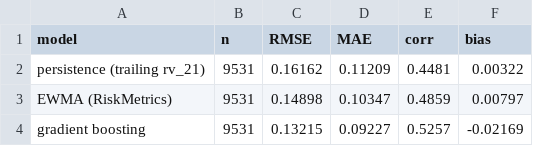
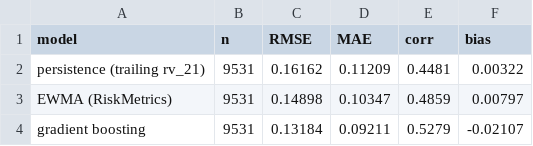
Before and after one commit to AnoopIbrampur/nsefactor, a CSV file: artifacts/reports/vol_metrics.csv, drawn as a sheet.

Commit message:
Report final volatility numbers under the corrected protocol
Iteration count now chosen on the chronological validation slice (264 of
600) and the model refit on train+val, so no reported figure comes from a
slice the model trained on.

Test period, 19 non-overlapping dates, 9,531 stock-months:
  persistence  RMSE 0.16162  corr 0.448
  EWMA         RMSE 0.14898  corr 0.486
  GARCH(1,1)   RMSE 0.16659  corr 0.295  bias +0.082
  boosting     RMSE 0.13184  corr 0.528

+18.4% vs persistence, +11.5% vs EWMA, +27.3% vs GARCH. Beats EWMA on 16/19
months, sign test p=0.0022, paired t=-4.45 p=0.00031.

GARCH lands below naive persistence, and its +0.082 bias explains it: a
21-day forecast reverts toward unconditional variance, which sits above
realised vol for most of this universe. Kept in the table rather than
dropped for losing.

Feature importance now measured on test rows: ewma +1.00, parkinson_21
+0.44. market_rv_21 and rv_21 score negative and contribute nothing -- the
market regime is already implied by each stock's own EWMA.

```diff
--- a/artifacts/reports/vol_metrics.csv
+++ b/artifacts/reports/vol_metrics.csv
@@ -3,2 +3,2 @@ persistence (trailing rv_21),9531,0.16162,0.11209,0.4481,0.00322
 EWMA (RiskMetrics),9531,0.14898,0.10347,0.4859,0.00797
-gradient boosting,9531,0.13215,0.09227,0.5257,-0.02169
+gradient boosting,9531,0.13184,0.09211,0.5279,-0.02107
```
Also changed, not shown: 2 other files.
